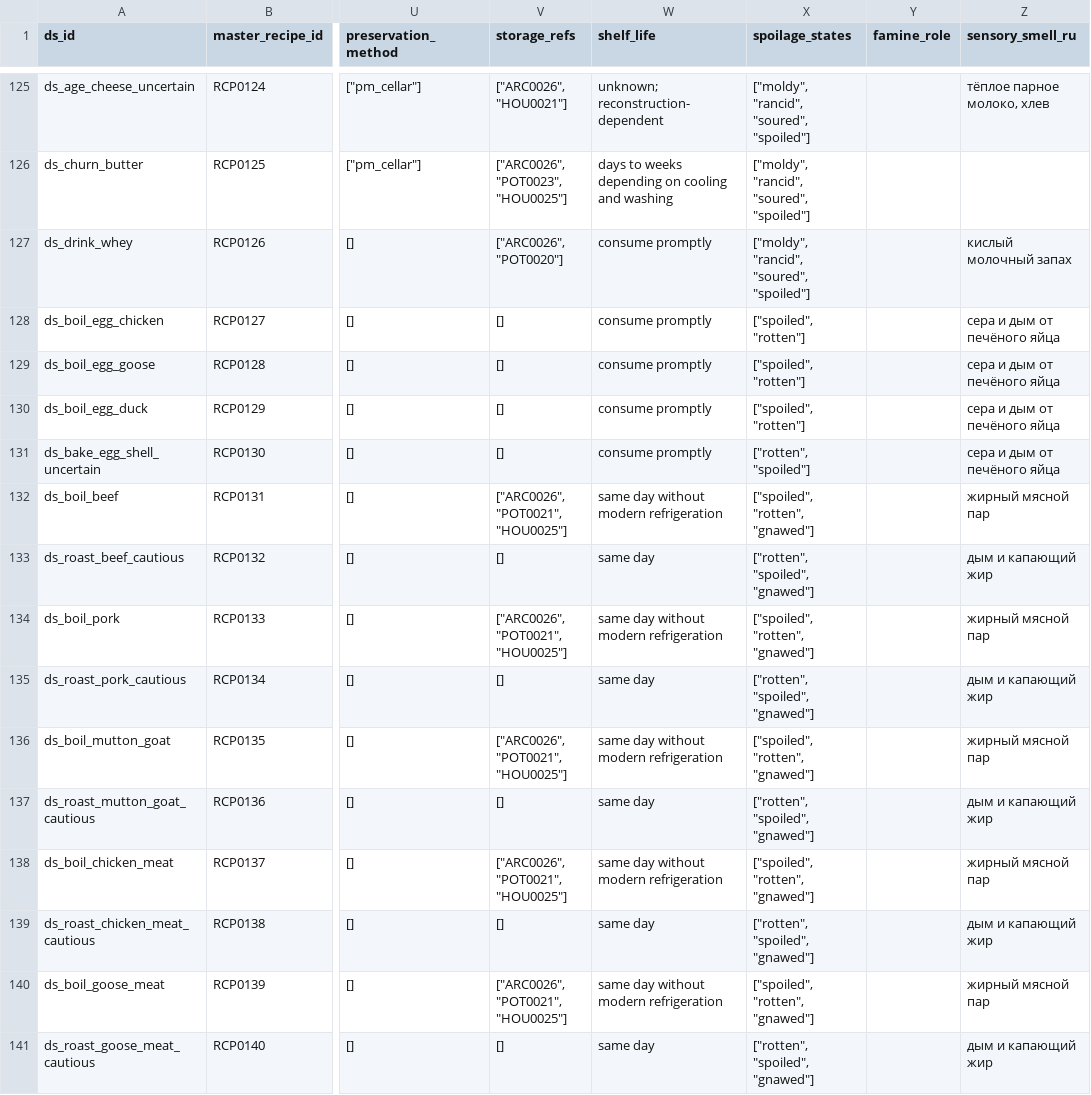
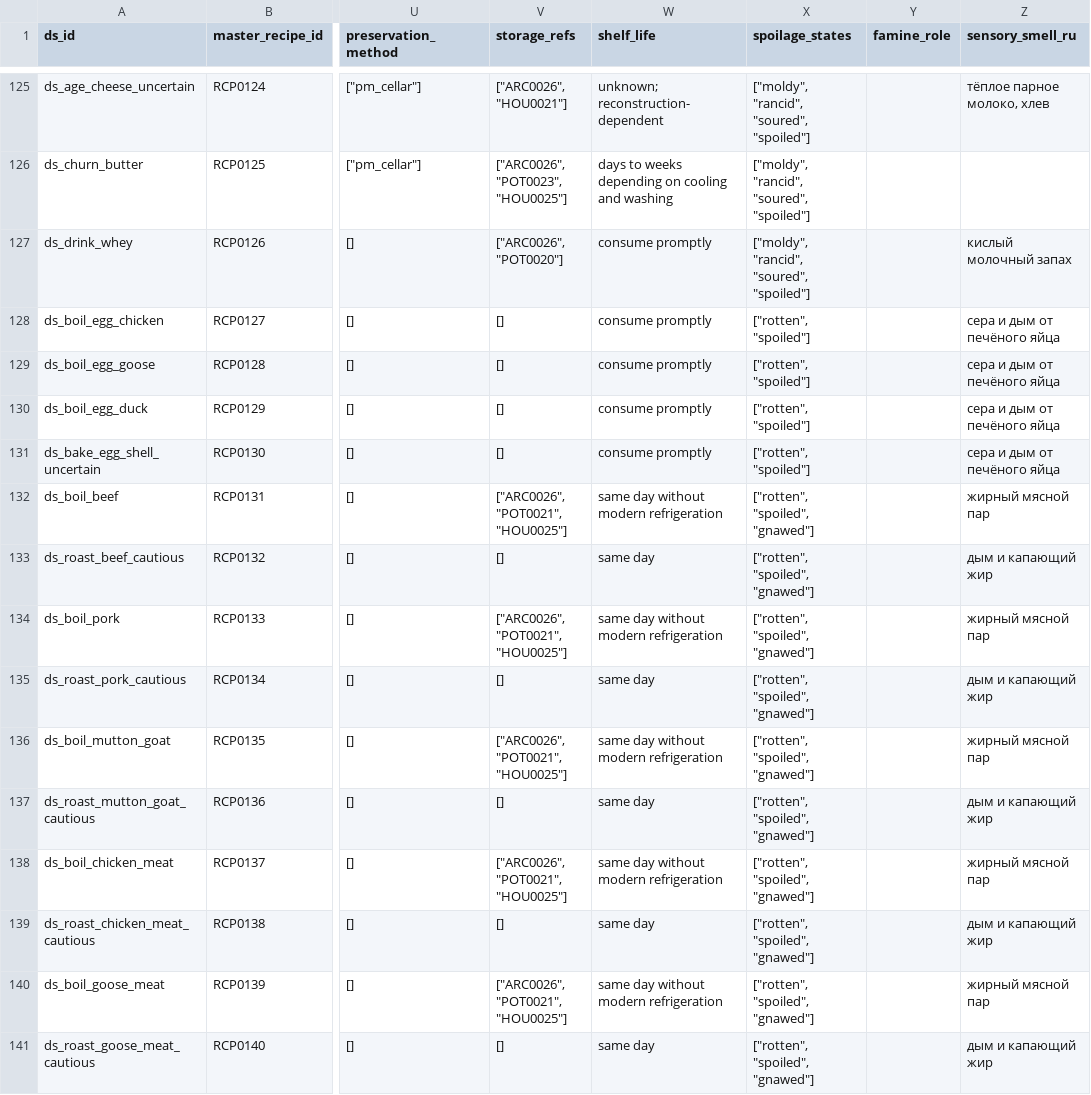
Before and after one commit to PavelSlaven/Novgorod1230, a CSV file: data/world-catalogs/novgorod/game-base-v1/food-drink/dishes/dishes_meals.csv, drawn as a sheet; only a part is shown, gaps mark what is left out; the diff covers the shown part only; the diff names each change by its address in the sheet, - before the commit and + after, or states it on an @@ line.

```diff
--- a/data/world-catalogs/novgorod/game-base-v1/food-drink/dishes/dishes_meals.csv
+++ b/data/world-catalogs/novgorod/game-base-v1/food-drink/dishes/dishes_meals.csv
-X128:X130 (spoilage_states): ["spoiled", "rotten"]
+X128:X130 (spoilage_states): ["rotten", "spoiled"]
-X132 (spoilage_states): ["spoiled", "rotten", "gnawed"]
+X132 (spoilage_states): ["rotten", "spoiled", "gnawed"]
-X134 (spoilage_states): ["spoiled", "rotten", "gnawed"]
+X134 (spoilage_states): ["rotten", "spoiled", "gnawed"]
-X136 (spoilage_states): ["spoiled", "rotten", "gnawed"]
+X136 (spoilage_states): ["rotten", "spoiled", "gnawed"]
-X138 (spoilage_states): ["spoiled", "rotten", "gnawed"]
+X138 (spoilage_states): ["rotten", "spoiled", "gnawed"]
-X140 (spoilage_states): ["spoiled", "rotten", "gnawed"]
+X140 (spoilage_states): ["rotten", "spoiled", "gnawed"]
```
Also changed, not shown: 79 edited cells elsewhere in this file, data/world-catalogs/novgorod/game-base-v1/buildings-interiors-containers/landmarks/landmarks.csv, 11 other files.
